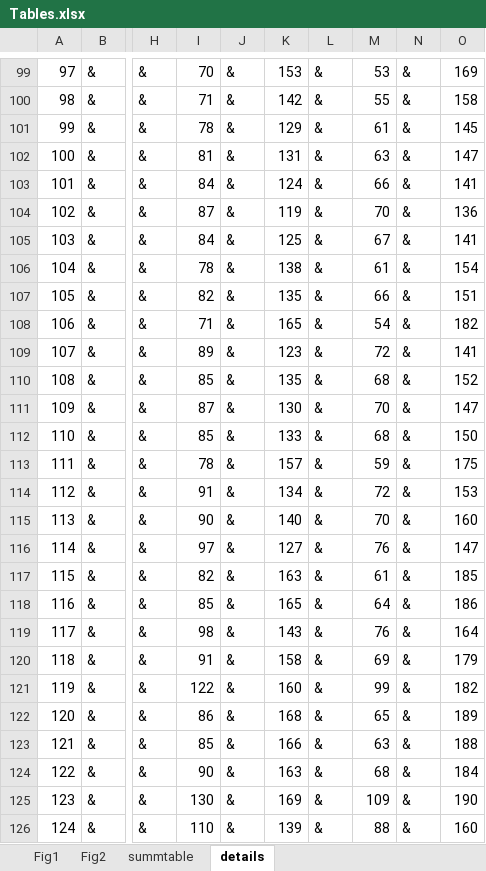
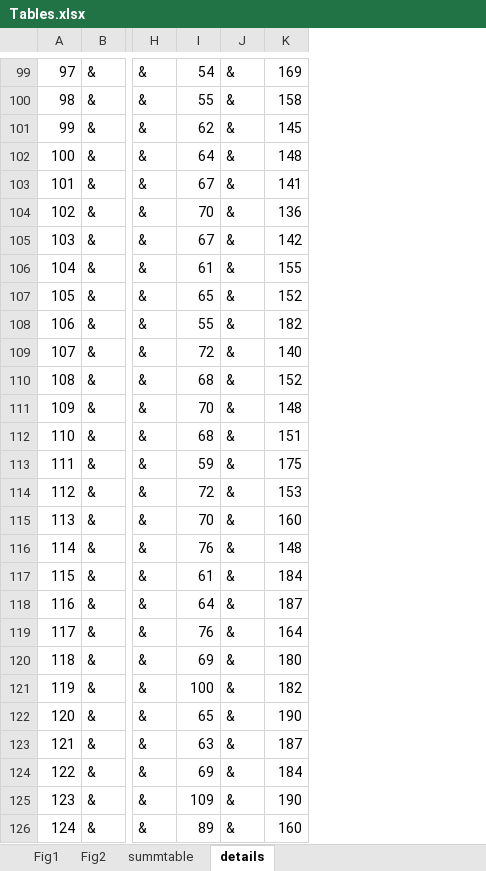
Before and after one commit to rtol/Rankings, an Excel workbook: Tables.xlsx, sheet details, drawn as a sheet; only a part is shown, gaps mark what is left out; values as stored, in another font and other column widths than the file's, no borders; removed rows and columns are numbered as before the commit, all else as after; the diff covers the shown part only; the diff names each change by its address in the sheet, - before the commit and + after, or states it on an @@ line.

```diff
--- a/Tables.xlsx (sheet details)
+++ b/Tables.xlsx (sheet details)
-column I, rows 99-126: 70 | 71 | 78 | 81 | 84 | 87 | 84 | 78 | 82 | 71 | 89 | 85 | 87 | 85 | 78 | 91 | 90 | 97 | 82 | 85 | 98 | 91 | 122 | 86 | 85 | 90 | 130 | 110
-column J, rows 99-126: all &
-column K, rows 99-126: 153 | 142 | 129 | 131 | 124 | 119 | 125 | 138 | 135 | 165 | 123 | 135 | 130 | 133 | 157 | 134 | 140 | 127 | 163 | 165 | 143 | 158 | 160 | 168 | 166 | 163 | 169 | 139
-column L, rows 99-126: all &
-I99: 53
+I99: 54
-I101: 61
+I101: 62
-I102: 63
+I102: 64
-K102: 147
+K102: 148
-I103: 66
+I103: 67
-K105: 141
+K105: 142
-K106: 154
+K106: 155
-I107: 66
+I107: 65
-K107: 151
+K107: 152
-I108: 54
+I108: 55
-K109: 141
+K109: 140
-K111: 147
+K111: 148
-K112: 150
+K112: 151
-K116: 147
+K116: 148
-K117: 185
+K117: 184
-K118: 186
+K118: 187
-K120: 179
+K120: 180
-I121: 99
+I121: 100
-K122: 189
+K122: 190
-K123: 188
+K123: 187
-I124: 68
+I124: 69
-I126: 88
+I126: 89
```
Also changed, not shown: 251 edited cells elsewhere in this sheet, sheet summtable, charts or pictures.
